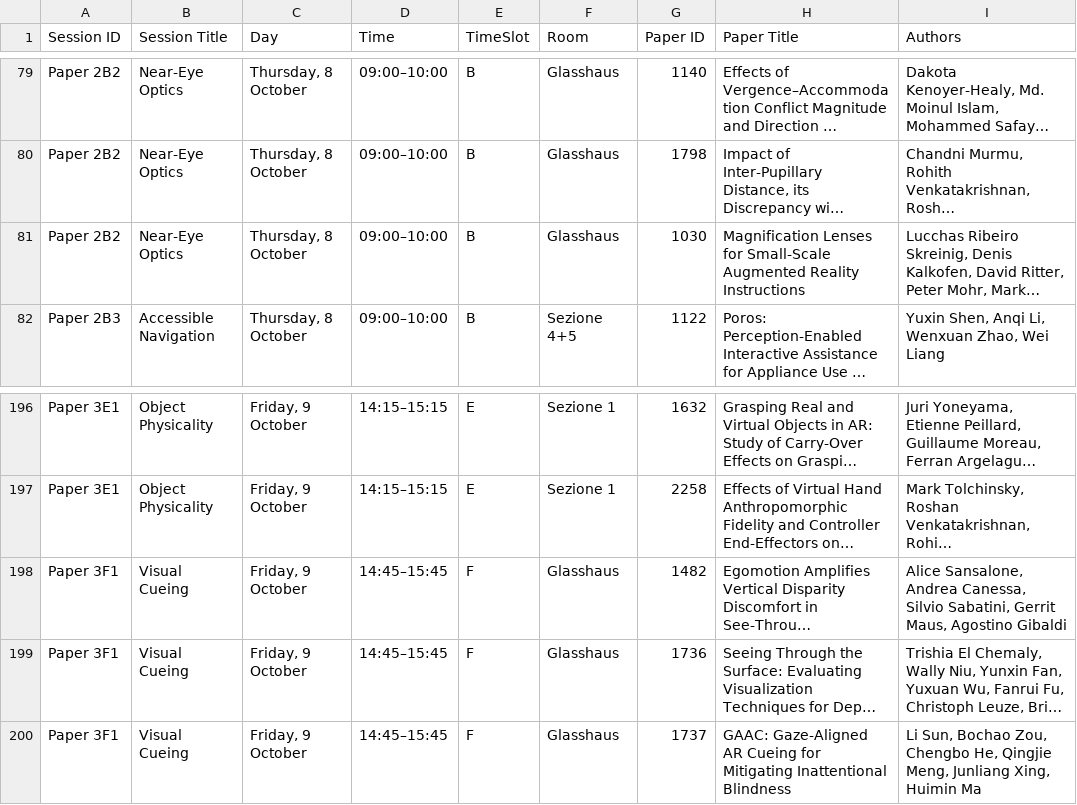
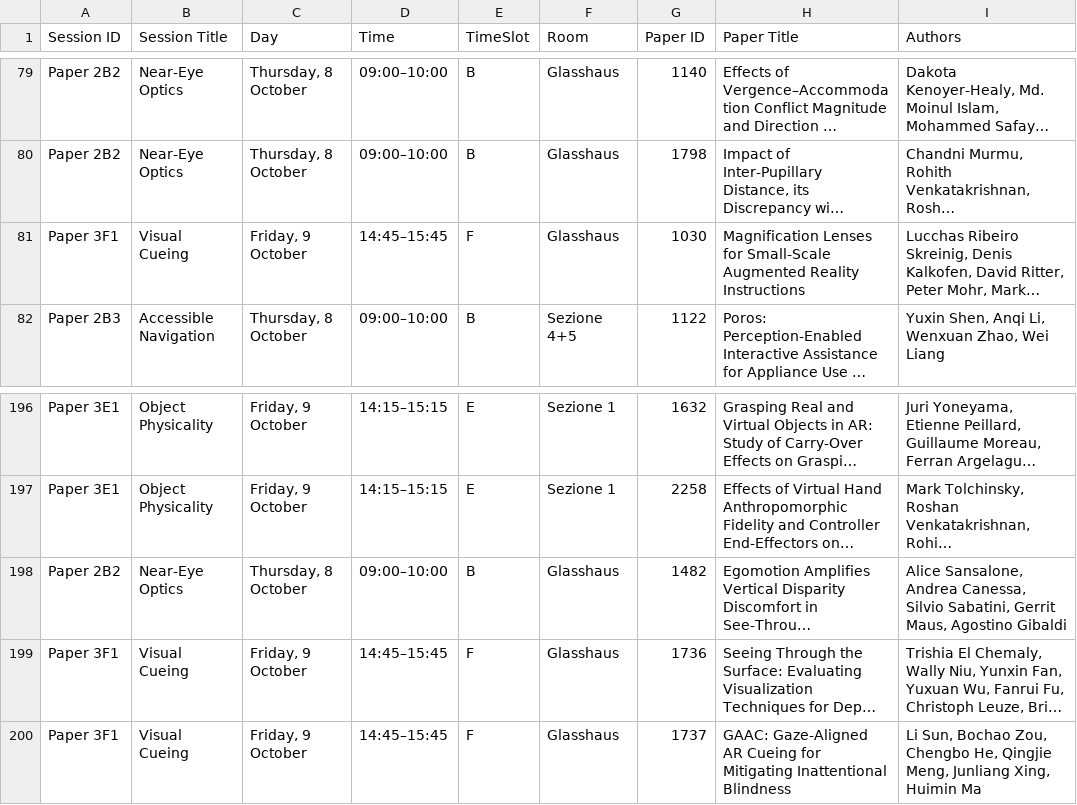
Before and after one commit to ieeeismar/ieeeismarwebsite, a CSV file: _data/2026/program/papers.csv, drawn as a sheet; only a part is shown, gaps mark what is left out; long unchanged cells end in …; the diff names each change by its address in the sheet, - before the commit and + after, or states it on an @@ line.

Commit message:
Switched papers 1030 and 1482

```diff
--- a/_data/2026/program/papers.csv
+++ b/_data/2026/program/papers.csv
-A81 (Session ID): Paper 2B2
+A81 (Session ID): Paper 3F1
-B81 (Session Title): Near-Eye Optics
+B81 (Session Title): Visual Cueing
-C81 (Day): Thursday, 8 October
+C81 (Day): Friday, 9 October
-D81 (Time): 09:00–10:00
+D81 (Time): 14:45–15:45
-E81 (TimeSlot): B
+E81 (TimeSlot): F
-A198 (Session ID): Paper 3F1
+A198 (Session ID): Paper 2B2
-B198 (Session Title): Visual Cueing
+B198 (Session Title): Near-Eye Optics
-C198 (Day): Friday, 9 October
+C198 (Day): Thursday, 8 October
-D198 (Time): 14:45–15:45
+D198 (Time): 09:00–10:00
-E198 (TimeSlot): F
+E198 (TimeSlot): B
```
